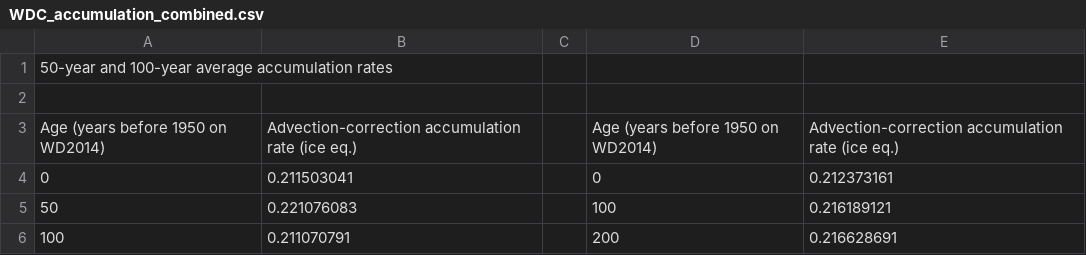
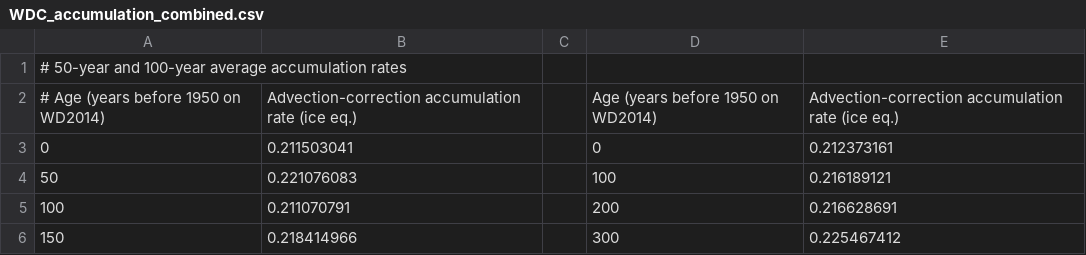
Before and after one commit to bradlipovsky/waisdt, a CSV file: WDC_accumulation_combined.csv, drawn as a sheet; only a part is shown; the shorter side is filled out with more unchanged rows.

```diff
--- a/WDC_accumulation_combined.csv
+++ b/WDC_accumulation_combined.csv
@@ -1,4 +1,3 @@
-50-year and 100-year average accumulation rates,,,,
-,,,,
-Age (years before 1950 on WD2014),Advection-correction accumulation rate (ice eq.),,Age (years before 1950 on WD2014),Advection-correction accumulation rate (ice eq.)
+# 50-year and 100-year average accumulation rates
+# Age (years before 1950 on WD2014),Advection-correction accumulation rate (ice eq.),,Age (years before 1950 on WD2014),Advection-correction accumulation rate (ice eq.)
 0,0.211503041,,0,0.212373161
```
Also changed, not shown: 2 other files.
